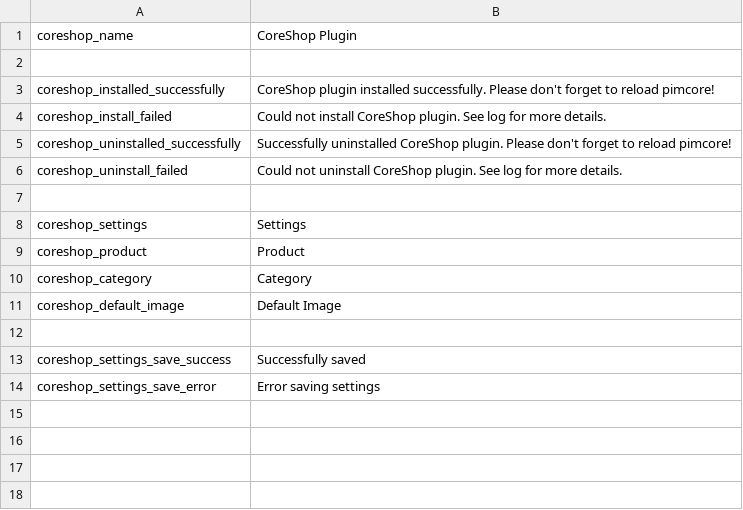
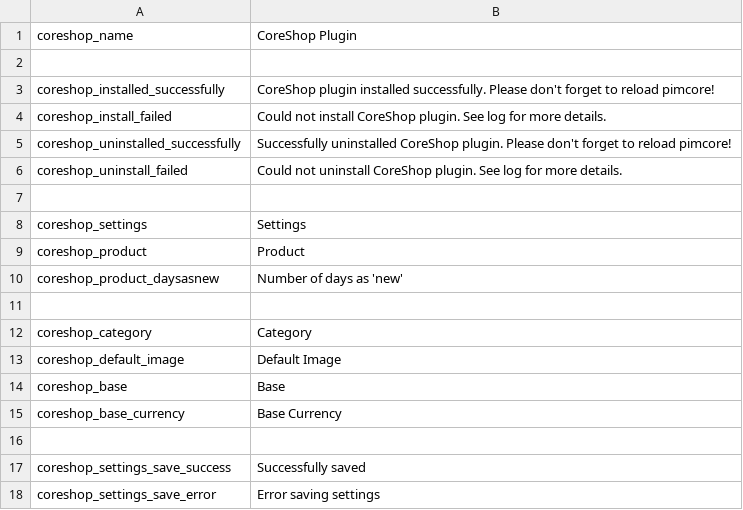
Before and after one commit to coreshop/CoreShop, a CSV file: static/texts/en.csv, drawn as a sheet; the diff names each change by its address in the sheet, - before the commit and + after, or states it on an @@ line.

```diff
--- a/static/texts/en.csv
+++ b/static/texts/en.csv
+row 10: coreshop_product_daysasnew | Number of days as 'new'
+row 11: (empty)
+row 14: coreshop_base | Base
+row 15: coreshop_base_currency | Base Currency
```
Also changed, not shown: 6 other files.
